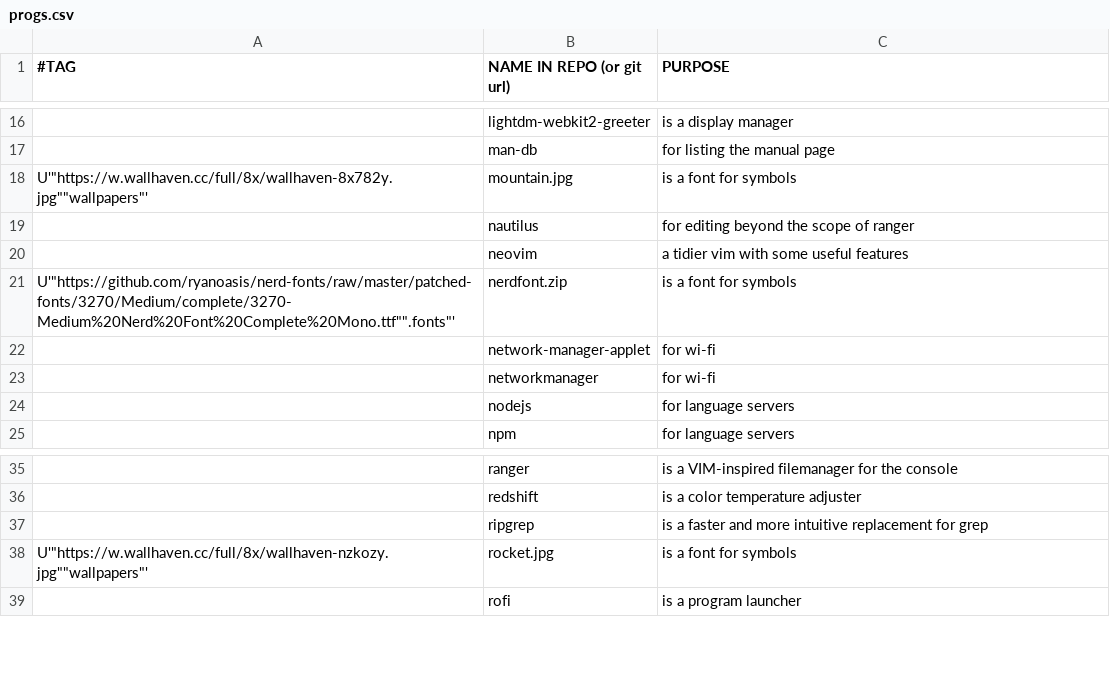
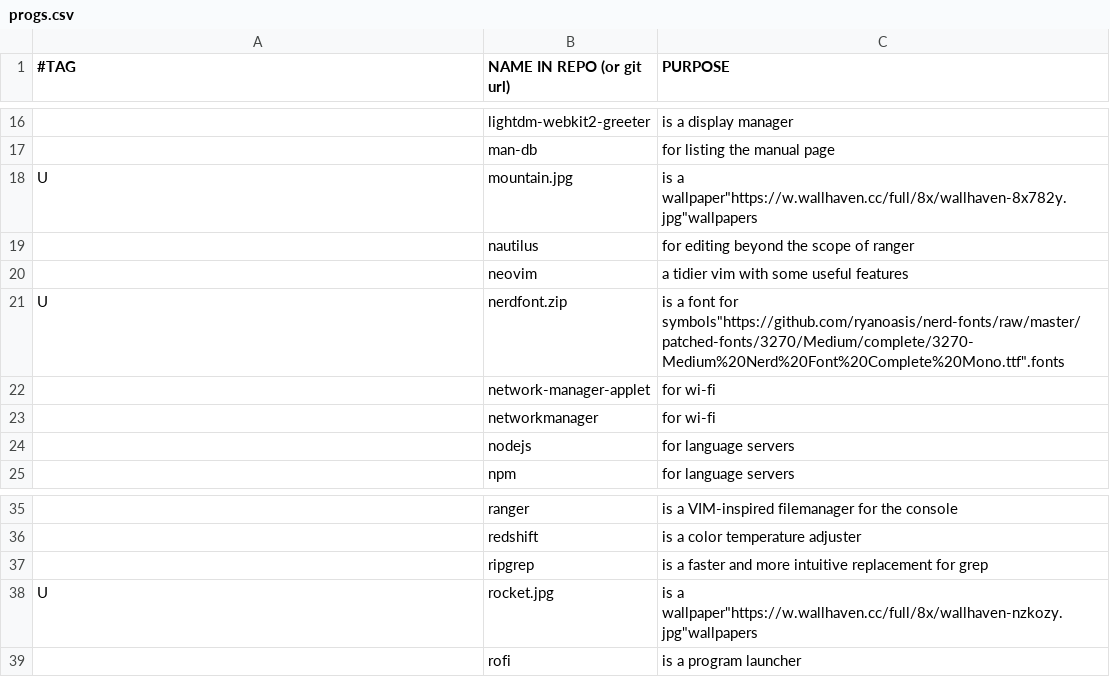
Before and after one commit to Dionyzoz/iscripts, a CSV file: progs.csv, drawn as a sheet; only a part is shown, gaps mark what is left out; the diff names each change by its address in the sheet, - before the commit and + after, or states it on an @@ line.

Commit message:
table beautification

```diff
--- a/progs.csv
+++ b/progs.csv
-A18 (#TAG): U'"https://w.wallhaven.cc/full/8x/wallhaven-8x782y.jpg""wallpapers"'
+A18 (#TAG): U
-C18 (PURPOSE): is a font for symbols
+C18 (PURPOSE): is a wallpaper"https://w.wallhaven.cc/full/8x/wallhaven-8x782y.jpg"wallpapers
-A21 (#TAG): U'"https://github.com/ryanoasis/nerd-fonts/raw/master/patched-fonts/3270/Medium/complete/3270-Medium%20Nerd%20Font%20Complete%20Mono.ttf"".fonts"'
+A21 (#TAG): U
-C21 (PURPOSE): …font for symbols
+C21 (PURPOSE): …font for symbols"https://github.com/ryanoasis/nerd-fonts/raw/master/patched-fonts/3270/Medium/complete/3270-Medium%20Nerd%20Font%20Complete%20Mono.ttf".fonts
-A38 (#TAG): U'"https://w.wallhaven.cc/full/8x/wallhaven-nzkozy.jpg""wallpapers"'
+A38 (#TAG): U
-C38 (PURPOSE): is a font for symbols
+C38 (PURPOSE): is a wallpaper"https://w.wallhaven.cc/full/8x/wallhaven-nzkozy.jpg"wallpapers
```
Also changed, not shown: 1 other file.
